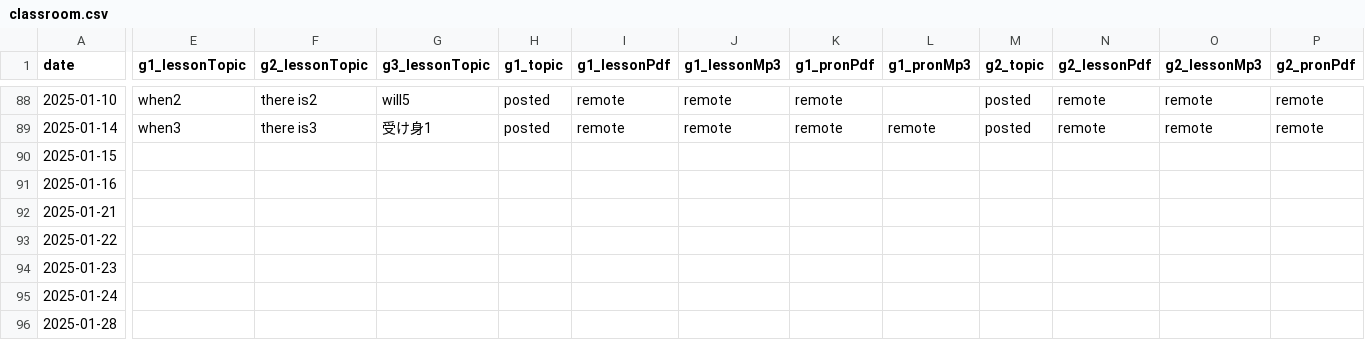
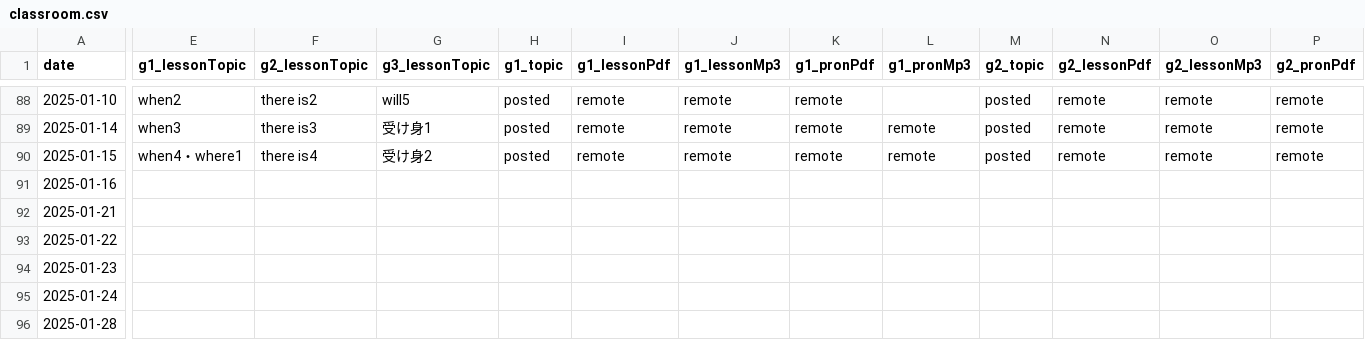
Before and after one commit to iotsuka1958/english_slides, a CSV file: classroom.csv, drawn as a sheet; only a part is shown, gaps mark what is left out; the diff covers the shown part only; the diff names each change by its address in the sheet, - before the commit and + after, or states it on an @@ line.

```diff
--- a/classroom.csv
+++ b/classroom.csv
-E90 (g1_lessonTopic): (empty)
+E90 (g1_lessonTopic): when4・where1
-F90 (g2_lessonTopic): (empty)
+F90 (g2_lessonTopic): there is4
-G90 (g3_lessonTopic): (empty)
+G90 (g3_lessonTopic): 受け身2
-H90 (g1_topic): (empty)
+H90 (g1_topic): posted
-I90 (g1_lessonPdf): (empty)
+I90 (g1_lessonPdf): remote
-J90 (g1_lessonMp3): (empty)
+J90 (g1_lessonMp3): remote
-K90 (g1_pronPdf): (empty)
+K90 (g1_pronPdf): remote
-L90 (g1_pronMp3): (empty)
+L90 (g1_pronMp3): remote
-M90 (g2_topic): (empty)
+M90 (g2_topic): posted
-N90 (g2_lessonPdf): (empty)
+N90 (g2_lessonPdf): remote
-O90 (g2_lessonMp3): (empty)
+O90 (g2_lessonMp3): remote
-P90 (g2_pronPdf): (empty)
+P90 (g2_pronPdf): remote
```
Also changed, not shown: 6 edited cells elsewhere in this file, work_log.csv, 5 other files.
